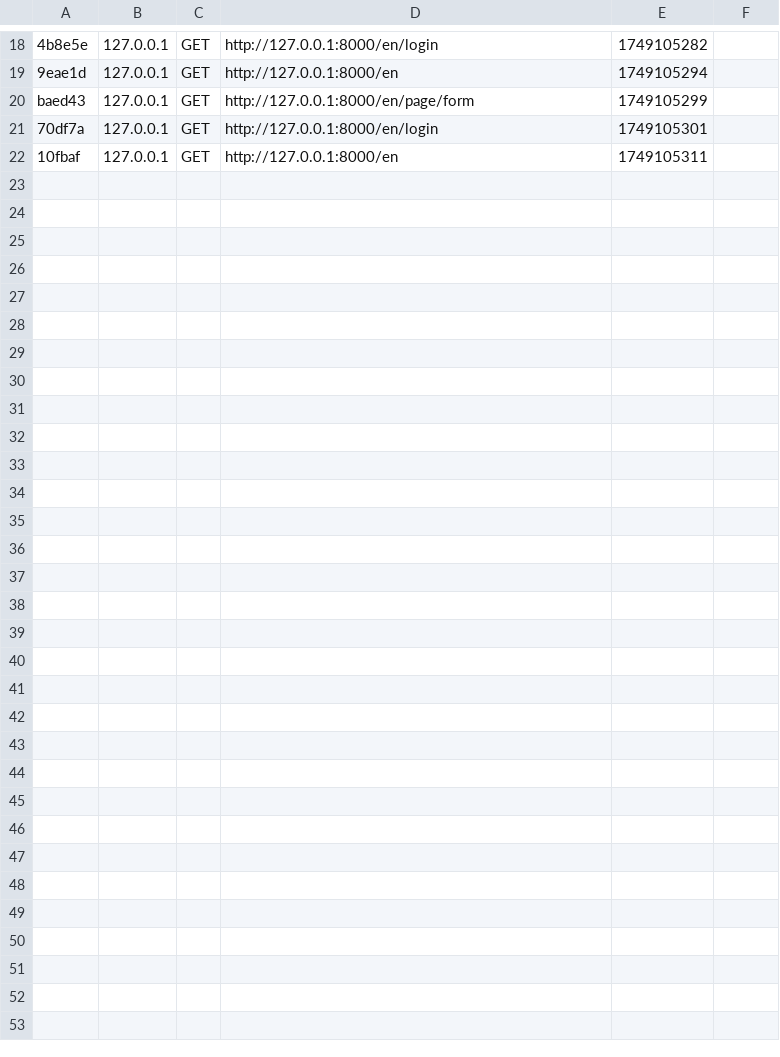
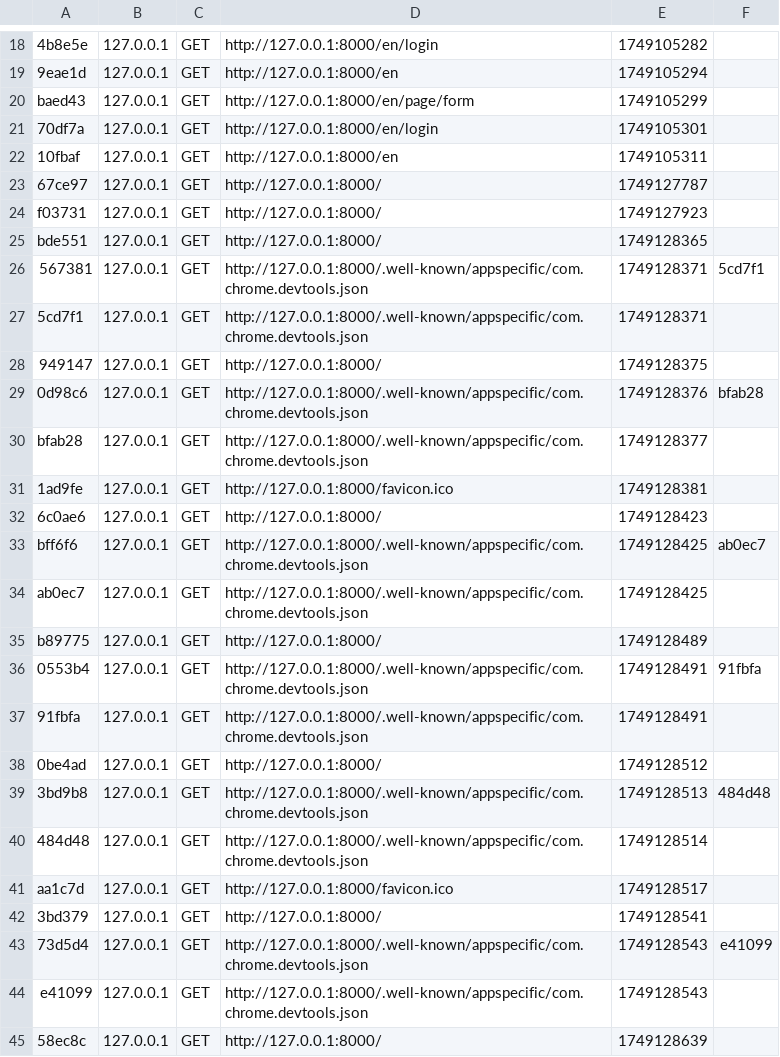
Before and after one commit to Talent106/epado-symfony, a CSV file: app/cache/dev/profiler/index.csv, drawn as a sheet; only a part is shown, gaps mark what is left out; the diff names each change by its address in the sheet, - before the commit and + after, or states it on an @@ line.

Commit message:
fix: remove the big data and changed the logo

```diff
--- a/app/cache/dev/profiler/index.csv
+++ b/app/cache/dev/profiler/index.csv
+row 23: 67ce97 | 127.0.0.1 | GET | http://127.0.0.1:8000/ | 1749127787
+row 24: f03731 | 127.0.0.1 | GET | http://127.0.0.1:8000/ | 1749127923
+row 25: bde551 | 127.0.0.1 | GET | http://127.0.0.1:8000/ | 1749128365
+row 26: 567381 | 127.0.0.1 | GET | http://127.0.0.1:8000/.well-known/appspecific/com.chrome.devtools.json | 1749128371 | 5cd7f1
+row 27: 5cd7f1 | 127.0.0.1 | GET | http://127.0.0.1:8000/.well-known/appspecific/com.chrome.devtools.json | 1749128371
+row 28: 949147 | 127.0.0.1 | GET | http://127.0.0.1:8000/ | 1749128375
+row 29: 0d98c6 | 127.0.0.1 | GET | http://127.0.0.1:8000/.well-known/appspecific/com.chrome.devtools.json | 1749128376 | bfab28
+row 30: bfab28 | 127.0.0.1 | GET | http://127.0.0.1:8000/.well-known/appspecific/com.chrome.devtools.json | 1749128377
+row 31: 1ad9fe | 127.0.0.1 | GET | http://127.0.0.1:8000/favicon.ico | 1749128381
+row 32: 6c0ae6 | 127.0.0.1 | GET | http://127.0.0.1:8000/ | 1749128423
+row 33: bff6f6 | 127.0.0.1 | GET | http://127.0.0.1:8000/.well-known/appspecific/com.chrome.devtools.json | 1749128425 | ab0ec7
+row 34: ab0ec7 | 127.0.0.1 | GET | http://127.0.0.1:8000/.well-known/appspecific/com.chrome.devtools.json | 1749128425
+row 35: b89775 | 127.0.0.1 | GET | http://127.0.0.1:8000/ | 1749128489
+row 36: 0553b4 | 127.0.0.1 | GET | http://127.0.0.1:8000/.well-known/appspecific/com.chrome.devtools.json | 1749128491 | 91fbfa
+row 37: 91fbfa | 127.0.0.1 | GET | http://127.0.0.1:8000/.well-known/appspecific/com.chrome.devtools.json | 1749128491
+row 38: 0be4ad | 127.0.0.1 | GET | http://127.0.0.1:8000/ | 1749128512
+row 39: 3bd9b8 | 127.0.0.1 | GET | http://127.0.0.1:8000/.well-known/appspecific/com.chrome.devtools.json | 1749128513 | 484d48
+row 40: 484d48 | 127.0.0.1 | GET | http://127.0.0.1:8000/.well-known/appspecific/com.chrome.devtools.json | 1749128514
+row 41: aa1c7d | 127.0.0.1 | GET | http://127.0.0.1:8000/favicon.ico | 1749128517
+row 42: 3bd379 | 127.0.0.1 | GET | http://127.0.0.1:8000/ | 1749128541
+row 43: 73d5d4 | 127.0.0.1 | GET | http://127.0.0.1:8000/.well-known/appspecific/com.chrome.devtools.json | 1749128543 | e41099
+row 44: e41099 | 127.0.0.1 | GET | http://127.0.0.1:8000/.well-known/appspecific/com.chrome.devtools.json | 1749128543
+row 45: 58ec8c | 127.0.0.1 | GET | http://127.0.0.1:8000/ | 1749128639
```
Also changed, not shown: 29 other files.
